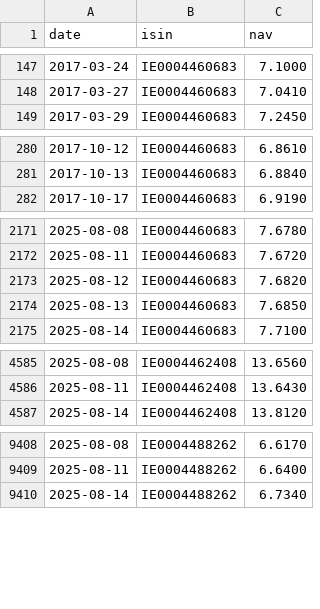
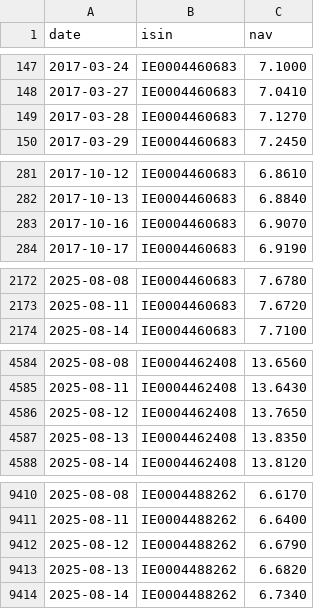
Before and after one commit to SapoFileStorage/fondi-mediolanum, a CSV file: data/nav_history.csv, drawn as a sheet; only a part is shown, gaps mark what is left out; removed rows and columns are numbered as before the commit, all else as after; the diff covers the shown part only; the diff names each change by its address in the sheet, - before the commit and + after, or states it on an @@ line.

```diff
--- a/data/nav_history.csv
+++ b/data/nav_history.csv
+row 149: 2017-03-28 | IE0004460683 | 7.1270
+row 283: 2017-10-16 | IE0004460683 | 6.9070
-row 2173: 2025-08-12 | IE0004460683 | 7.6820
-row 2174: 2025-08-13 | IE0004460683 | 7.6850
+row 4586: 2025-08-12 | IE0004462408 | 13.7650
+row 4587: 2025-08-13 | IE0004462408 | 13.8350
+row 9412: 2025-08-12 | IE0004488262 | 6.6790
+row 9413: 2025-08-13 | IE0004488262 | 6.6820
```
Also changed, not shown: 7 added rows and 5 removed rows elsewhere in this file.
